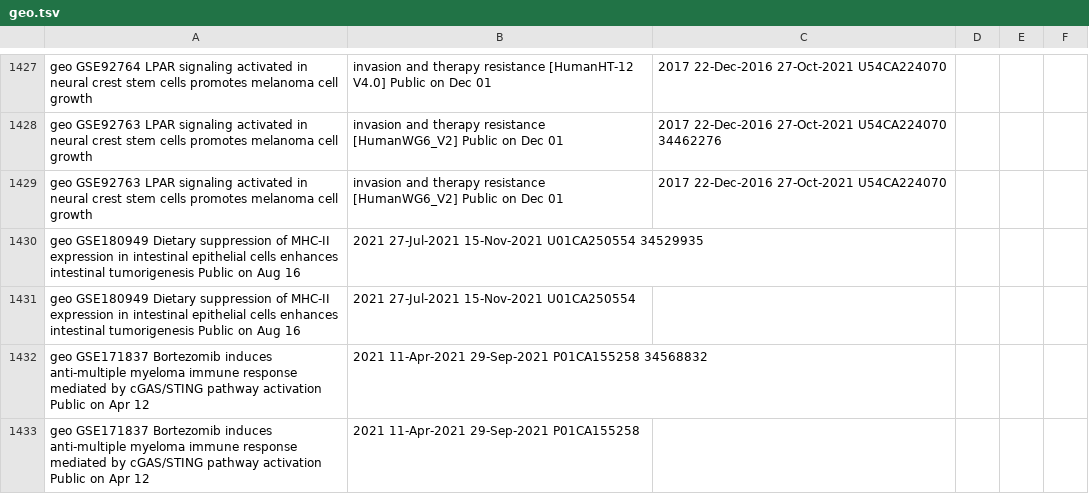
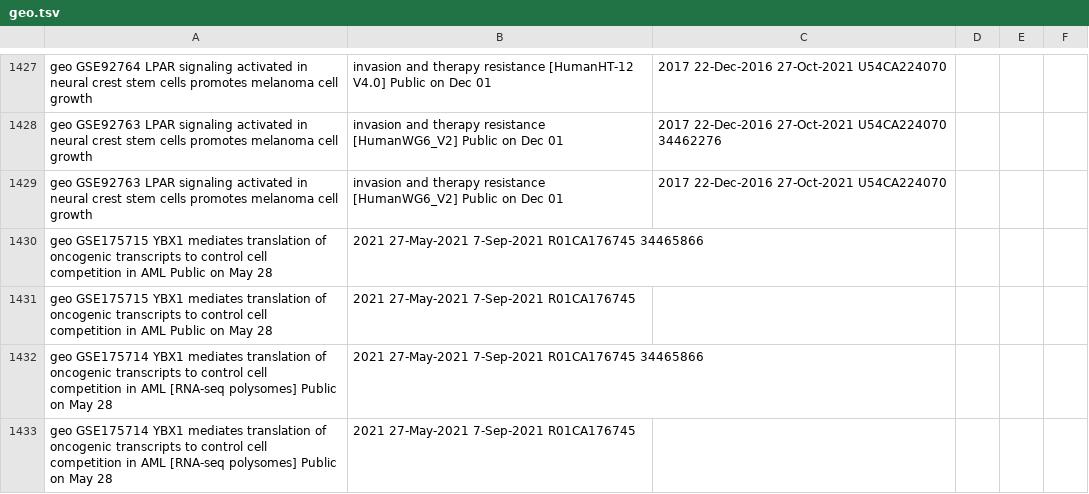
Before and after one commit to CBIIT/INS-ETL, a TSV file: digest_data/geo.tsv, drawn as a sheet; only a part is shown, gaps mark what is left out; the shorter side is filled out with more unchanged rows; the diff covers the shown part only; the diff names each change by its address in the sheet, - before the commit and + after, or states it on an @@ line.

```diff
--- a/digest_data/geo.tsv
+++ b/digest_data/geo.tsv
+row 1430: geo GSE175715 YBX1 mediates translation of oncogenic transcripts to control cell competition in AML Public on May 28 | 2021 27-May-2021 7-Sep-2021 R01CA176745 34465866
+row 1431: geo GSE175715 YBX1 mediates translation of oncogenic transcripts to control cell competition in AML Public on May 28 | 2021 27-May-2021 7-Sep-2021 R01CA176745
+row 1432: geo GSE175714 YBX1 mediates translation of oncogenic transcripts to control cell competition in AML [RNA-seq polysomes] Public on May 28 | 2021 27-May-2021 7-Sep-2021 R01CA176745 34465866
+row 1433: geo GSE175714 YBX1 mediates translation of oncogenic transcripts to control cell competition in AML [RNA-seq polysomes] Public on May 28 | 2021 27-May-2021 7-Sep-2021 R01CA176745
```
Also changed, not shown: 4 added rows and 6 edited cells elsewhere in this file, digest_data/clinical_trial.tsv, digest_data/patent.tsv, 3 other files.
